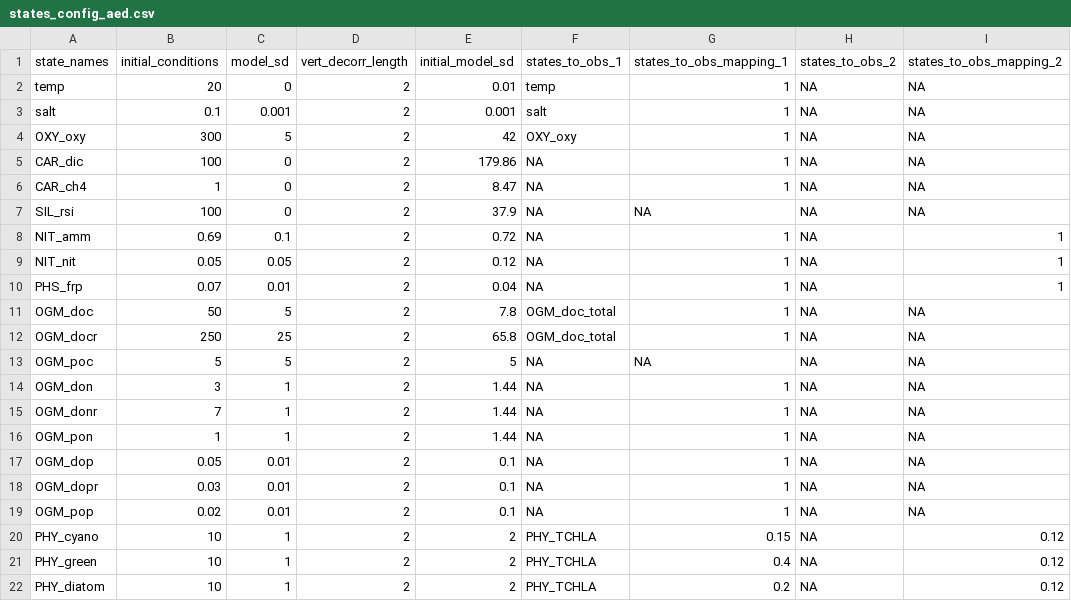
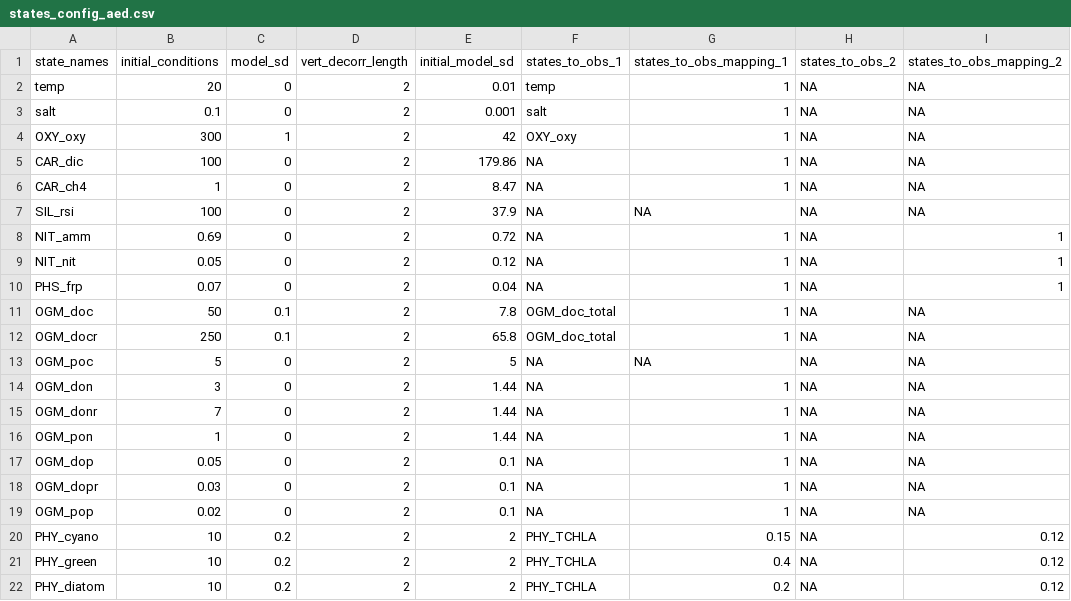
Before and after one commit to vahid-dan/FCRE-forecast-code, a CSV file: configuration/glm_aed_oxy/states_config_aed.csv, drawn as a sheet; only a part is shown; the diff names each change by its address in the sheet, - before the commit and + after, or states it on an @@ line.

```diff
--- a/configuration/glm_aed_oxy/states_config_aed.csv
+++ b/configuration/glm_aed_oxy/states_config_aed.csv
-C3 (model_sd): 0.001
+C3 (model_sd): 0
-C4 (model_sd): 5
+C4 (model_sd): 1
-C8 (model_sd): 0.1
+C8 (model_sd): 0
-C9 (model_sd): 0.05
+C9 (model_sd): 0
-C10 (model_sd): 0.01
+C10 (model_sd): 0
-C11 (model_sd): 5
+C11 (model_sd): 0.1
-C12 (model_sd): 25
+C12 (model_sd): 0.1
-C13 (model_sd): 5
+C13 (model_sd): 0
-C14:C16 (model_sd): 1
+C14:C16 (model_sd): 0
-C17:C19 (model_sd): 0.01
+C17:C19 (model_sd): 0
-C20:C22 (model_sd): 1
+C20:C22 (model_sd): 0.2
```
Also changed, not shown: configuration/glm_aed_oxy/aed_phyto_pars.csv, configuration/glm_aed_oxy/observations_config_aed.csv, 12 other files.
